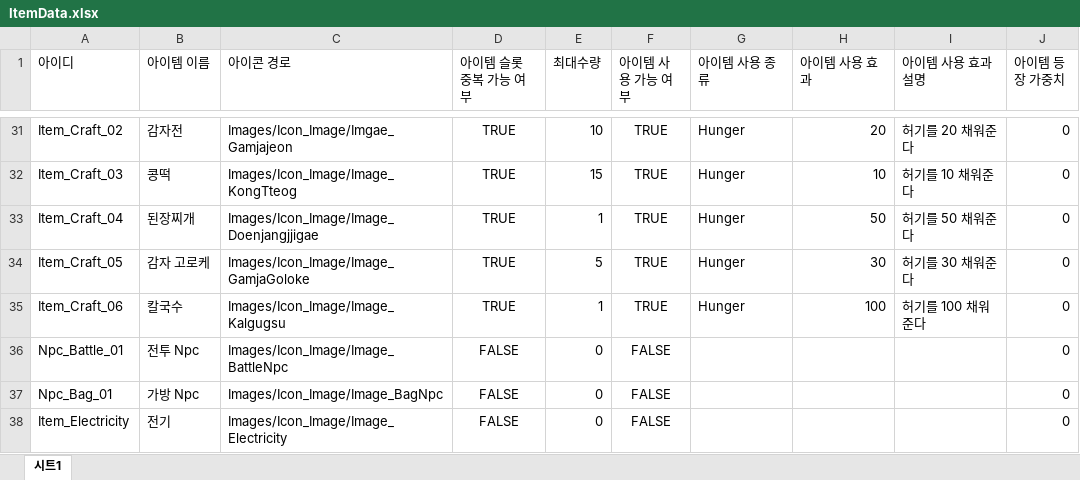
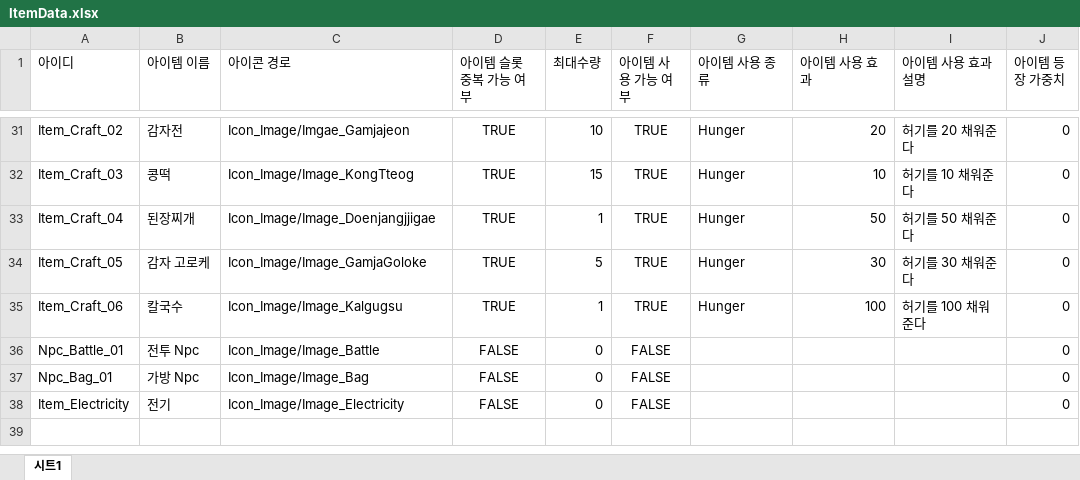
Before and after one commit to MinHyeo/JagalchiHang, an Excel workbook: JsonConverter/ExcelFiles/ItemData.xlsx, sheet 시트1, drawn as a sheet; only a part is shown, gaps mark what is left out; values as stored, in another font and other column widths than the file's, no borders; the diff covers the shown part only; the diff names each change by its address in the sheet, - before the commit and + after, or states it on an @@ line.

```diff
--- a/JsonConverter/ExcelFiles/ItemData.xlsx (sheet 시트1)
+++ b/JsonConverter/ExcelFiles/ItemData.xlsx (sheet 시트1)
-C31 (아이콘 경로): Images/Icon_Image/Imgae_Gamjajeon
+C31 (아이콘 경로): Icon_Image/Imgae_Gamjajeon
-C32 (아이콘 경로): Images/Icon_Image/Image_KongTteog
+C32 (아이콘 경로): Icon_Image/Image_KongTteog
-C33 (아이콘 경로): Images/Icon_Image/Image_Doenjangjjigae
+C33 (아이콘 경로): Icon_Image/Image_Doenjangjjigae
-C34 (아이콘 경로): Images/Icon_Image/Image_GamjaGoloke
+C34 (아이콘 경로): Icon_Image/Image_GamjaGoloke
-C35 (아이콘 경로): Images/Icon_Image/Image_Kalgugsu
+C35 (아이콘 경로): Icon_Image/Image_Kalgugsu
-C36 (아이콘 경로): Images/Icon_Image/Image_BattleNpc
+C36 (아이콘 경로): Icon_Image/Image_Battle
-C37 (아이콘 경로): Images/Icon_Image/Image_BagNpc
+C37 (아이콘 경로): Icon_Image/Image_Bag
-C38 (아이콘 경로): Images/Icon_Image/Image_Electricity
+C38 (아이콘 경로): Icon_Image/Image_Electricity
```
Also changed, not shown: 27 edited cells elsewhere in this sheet, 11 other files.
